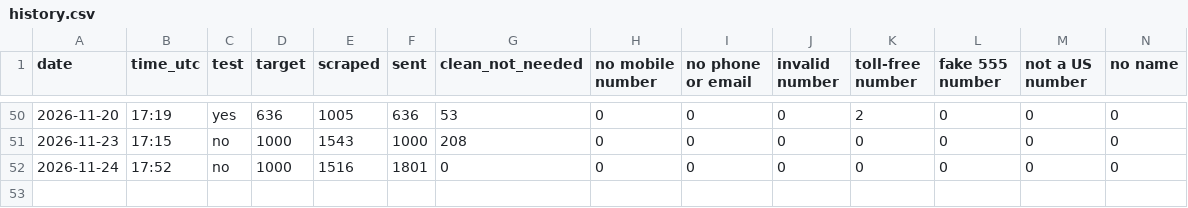
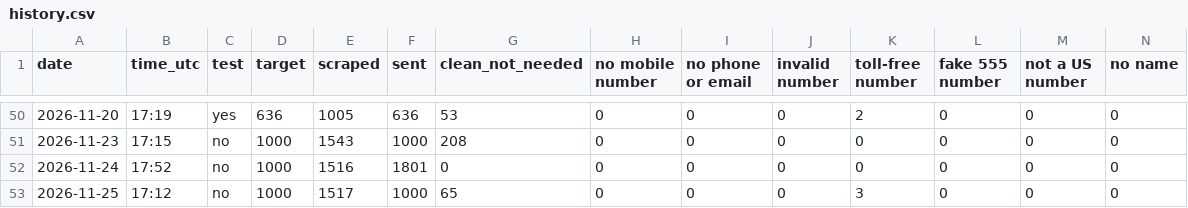
Before and after one commit to ZoGrow/wholesalenashvilletennessee, a CSV file: stats/history.csv, drawn as a sheet; only a part is shown, gaps mark what is left out; rows hold the shown columns only; the diff names each change by its address in the sheet, - before the commit and + after, or states it on an @@ line.

Commit message:
Run stats 2026-11-25

```diff
--- a/stats/history.csv
+++ b/stats/history.csv
+row 53: 2026-11-25 | 17:12 | no | 1000 | 1517 | 1000 | 65 | 0 | 0 | 0 | 3 | 0 | 0 | 0
```
Also changed, not shown: 2 other files.
